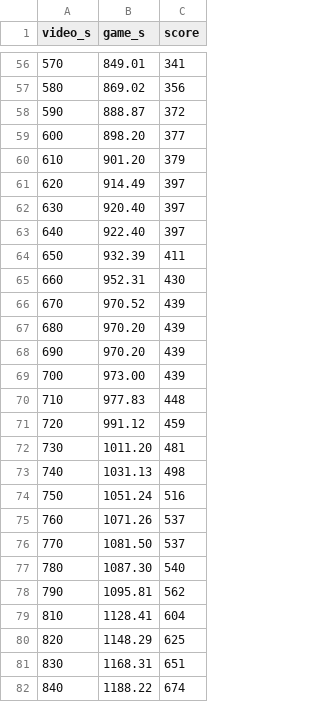
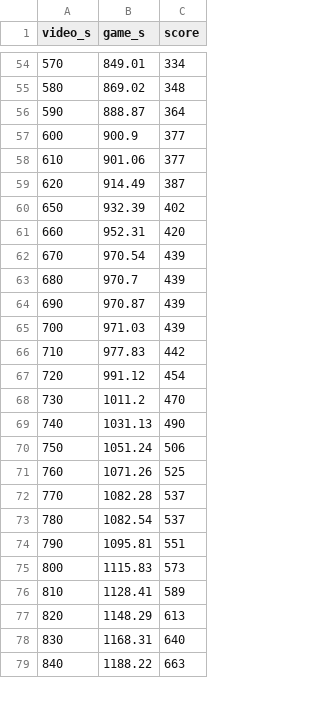
Before and after one commit to JoeJaffal/mini_motorways, a CSV file: docs/training/fidelity-aya-2026-11-10/measurements/score_timeline_dial.csv, drawn as a sheet; only a part is shown, gaps mark what is left out; the diff covers the shown part only.

Commit message:
Real score curve re-read at exact frame times; phase sets refitted (fit error 2.3, lag 12 s); new benchmark (decision 118)

```diff
--- a/docs/training/fidelity-aya-2026-11-10/measurements/score_timeline_dial.csv
+++ b/docs/training/fidelity-aya-2026-11-10/measurements/score_timeline_dial.csv
@@ -56,27 +54,26 @@ video_s,game_s,score
-570,849.01,341
-580,869.02,356
-590,888.87,372
-600,898.20,377
-610,901.20,379
-620,914.49,397
-630,920.40,397
-640,922.40,397
-650,932.39,411
-660,952.31,430
-670,970.52,439
-680,970.20,439
-690,970.20,439
-700,973.00,439
-710,977.83,448
-720,991.12,459
-730,1011.20,481
-740,1031.13,498
-750,1051.24,516
-760,1071.26,537
-770,1081.50,537
-780,1087.30,540
-790,1095.81,562
-810,1128.41,604
-820,1148.29,625
-830,1168.31,651
-840,1188.22,674
+570,849.01,334
+580,869.02,348
+590,888.87,364
+600,900.9,377
+610,901.06,377
+620,914.49,387
+650,932.39,402
+660,952.31,420
+670,970.54,439
+680,970.7,439
+690,970.87,439
+700,971.03,439
+710,977.83,442
+720,991.12,454
+730,1011.2,470
+740,1031.13,490
+750,1051.24,506
+760,1071.26,525
+770,1082.28,537
+780,1082.54,537
+790,1095.81,551
+800,1115.83,573
+810,1128.41,589
+820,1148.29,613
+830,1168.31,640
+840,1188.22,663
```
Also changed, not shown: 1 added row, 10 removed rows and 62 edited cells elsewhere in this file, 6 other files.
